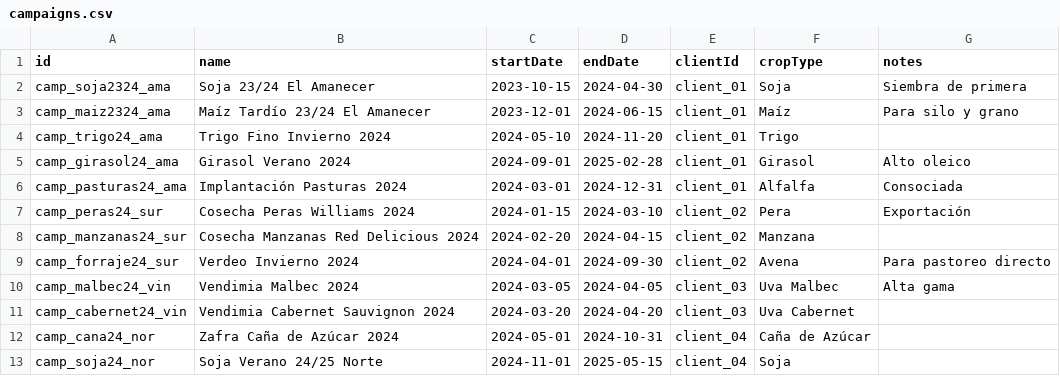
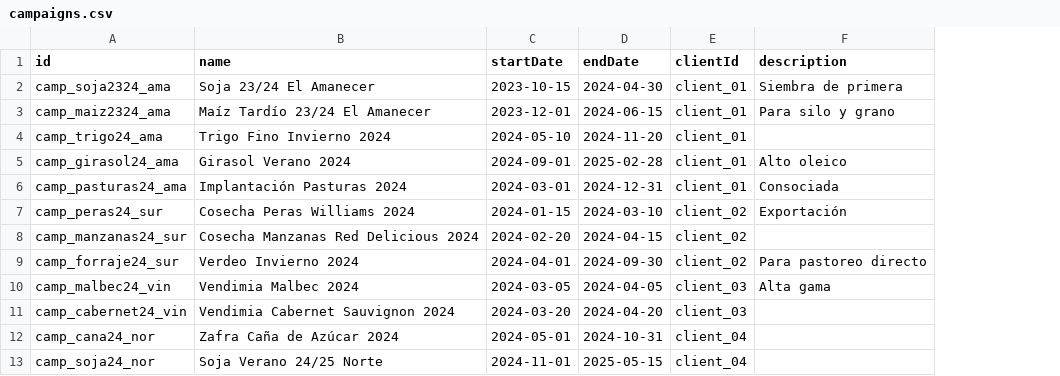
Before and after one commit to lawlete/farmerchat-modular-local, a CSV file: Import/campaigns.csv, drawn as a sheet; only a part is shown; removed rows and columns are numbered as before the commit, all else as after; the diff names each change by its address in the sheet, - before the commit and + after, or states it on an @@ line.

```diff
--- a/Import/campaigns.csv
+++ b/Import/campaigns.csv
-column F (cropType), rows 2-13: Soja | Maíz | Trigo | Girasol | Alfalfa | Pera | Manzana | Avena | Uva Malbec | Uva Cabernet | Caña de Azúcar | Soja
-F1: notes
+F1: description
```
Also changed, not shown: Import/machineries.csv, Import/parcels.csv, 21 other files.
